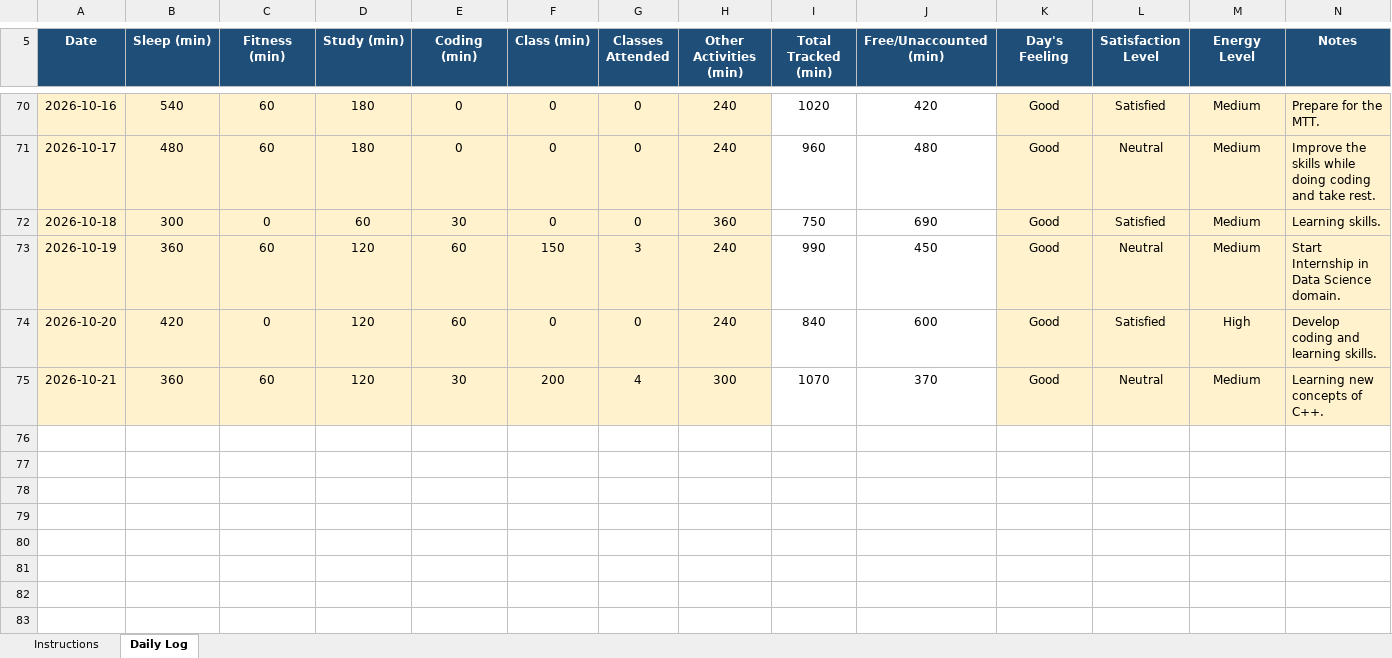
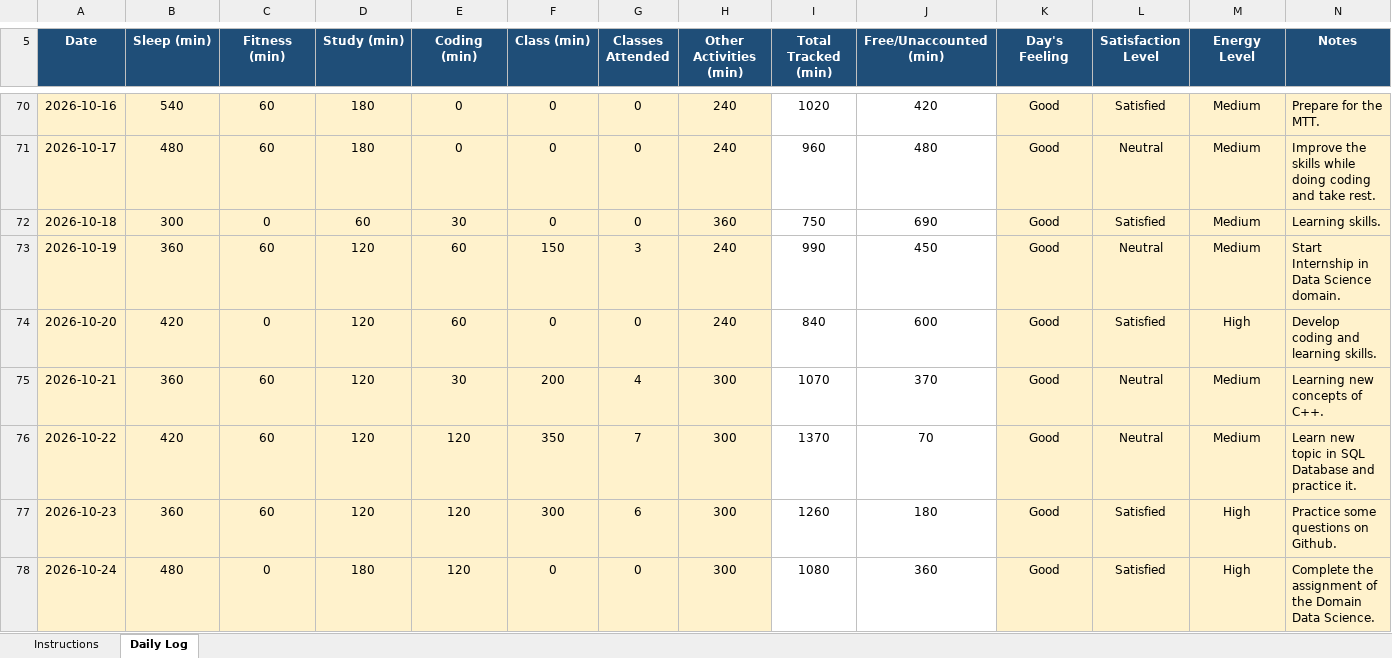
Before and after one commit to happysinghrajput8910-hue/CAP776, an Excel workbook: 12618065.xlsx, sheet Daily Log, drawn as a sheet; only a part is shown, gaps mark what is left out; values as stored, in another font and other column widths than the file's, no borders; conditional formats not drawn; the diff names each change by its address in the sheet, - before the commit and + after, or states it on an @@ line.

Commit message:
Update

```diff
--- a/12618065.xlsx (sheet Daily Log)
+++ b/12618065.xlsx (sheet Daily Log)
+row 76: 2026-10-22 | 420 | 60 | 120 | 120 | 350 | 7 | 300 | 1370 | 70 | Good | Neutral | Medium | Learn new topic in SQL Database and practice it.
+row 77: 2026-10-23 | 360 | 60 | 120 | 120 | 300 | 6 | 300 | 1260 | 180 | Good | Satisfied | High | Practice some questions on Github.
+row 78: 2026-10-24 | 480 | 0 | 180 | 120 | 0 | 0 | 300 | 1080 | 360 | Good | Satisfied | High | Complete the assignment of the Domain Data Science.
```
